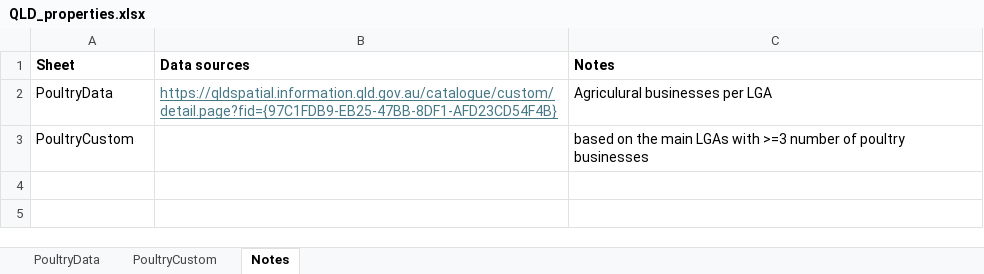
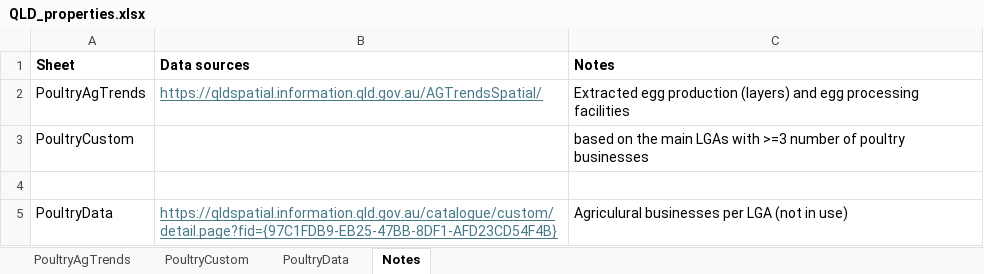
Before and after one commit to thaopletk/outbreaksimulator, an Excel workbook: data/QLD_properties.xlsx, sheet Notes, drawn as a sheet; values as stored, in another font and other column widths than the file's, no borders; removed rows and columns are numbered as before the commit, all else as after; the diff names each change by its address in the sheet, - before the commit and + after, or states it on an @@ line.

Commit message:
added in data about egg processing and layers in QLD

```diff
--- a/data/QLD_properties.xlsx (sheet Notes)
+++ b/data/QLD_properties.xlsx (sheet Notes)
+sheet tab: PoultryAgTrends
@@ sheet tab order changed: PoultryAgTrends | PoultryCustom | PoultryData | Notes @@
-row 2: PoultryData | https://qldspatial.information.qld.gov.au/catalogue/custom/detail.page?fid={97C1FDB9-EB25-47BB-8DF1-AFD23CD54F4B} | Agriculural businesses per LGA
+row 2: PoultryAgTrends | https://qldspatial.information.qld.gov.au/AGTrendsSpatial/ | Extracted egg production (layers) and egg processing facilities
+row 4: (empty)
+row 5: PoultryData | https://qldspatial.information.qld.gov.au/catalogue/custom/detail.page?fid={97C1FDB9-EB25-47BB-8DF1-AFD23CD54F4B} | Agriculural businesses per LGA (not in use)
```
